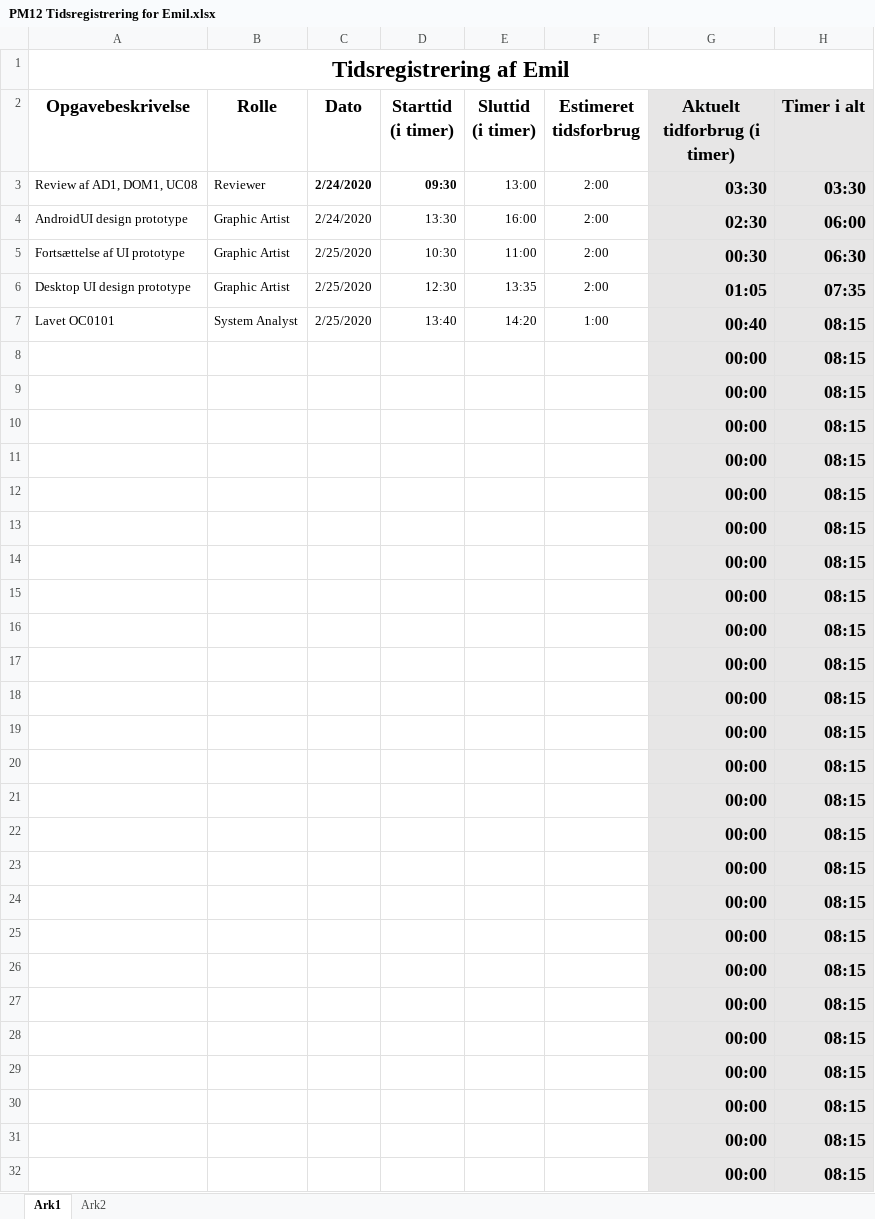
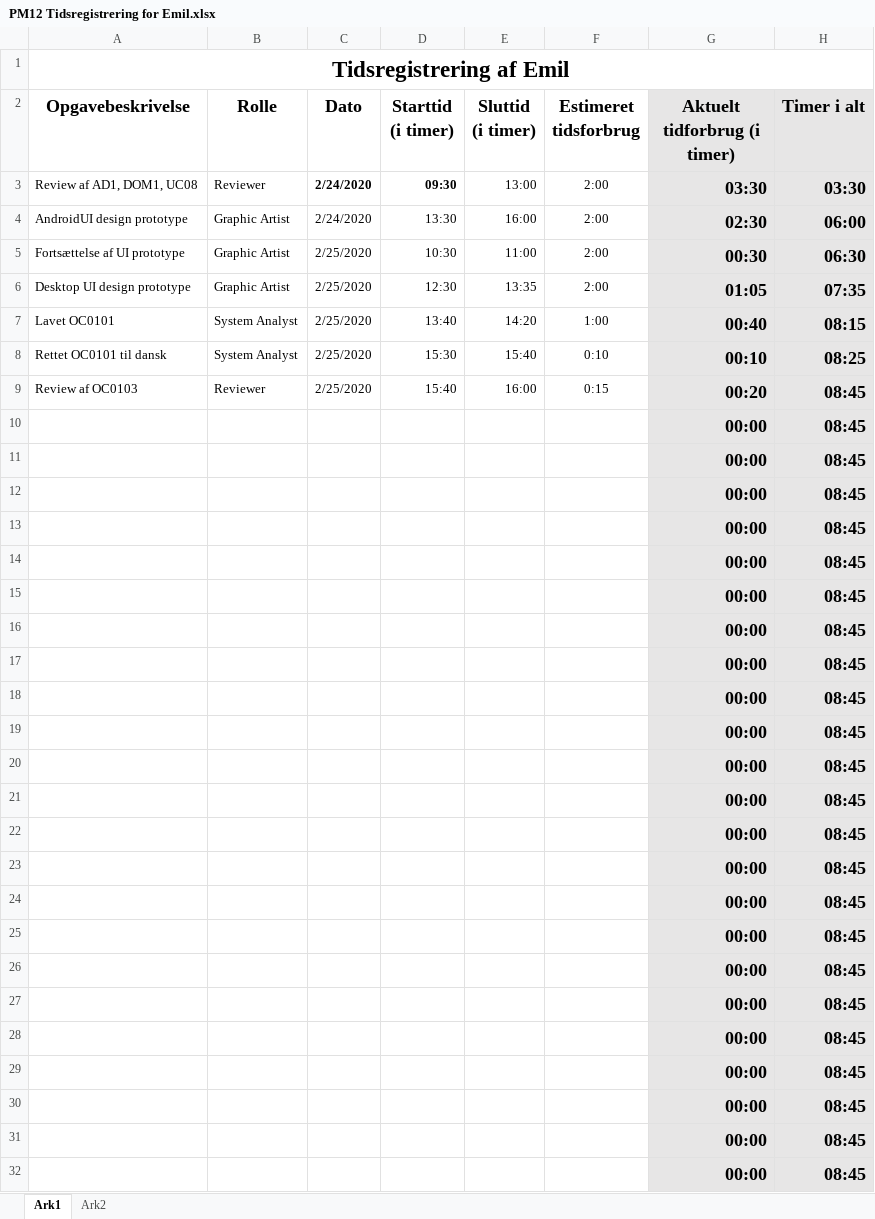
Before and after one commit to zealand-andp/HoeKulator, an Excel workbook: 08 Project Management/Tidsregistrering/PM12 Tidsregistrering for Emil.xlsx, sheet Ark1, drawn as a sheet; values as stored, in another font and other column widths than the file's, no borders; charts and pictures not drawn; removed rows and columns are numbered as before the commit, all else as after; the diff names each change by its address in the sheet, - before the commit and + after, or states it on an @@ line.

Commit message:
Update PM12 Tidsregistrering for Emil.xlsx

```diff
--- a/08 Project Management/Tidsregistrering/PM12 Tidsregistrering for Emil.xlsx (sheet Ark1)
+++ b/08 Project Management/Tidsregistrering/PM12 Tidsregistrering for Emil.xlsx (sheet Ark1)
-row 8:  |  |  |  |  |  | 00:00 | 08:15
-row 9:  |  |  |  |  |  | 00:00 | 08:15
+row 8: Rettet OC0101 til dansk | System Analyst | 2/25/2020 | 15:30 | 15:40 | 0:10 | 00:10 | 08:25
+row 9: Review af OC0103 | Reviewer | 2/25/2020 | 15:40 | 16:00 | 0:15 | 00:20 | 08:45
-H10:H32 (Timer i alt): 08:15
+H10:H32 (Timer i alt): 08:45
```
